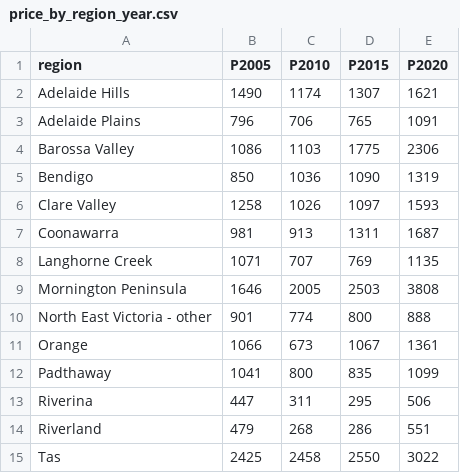
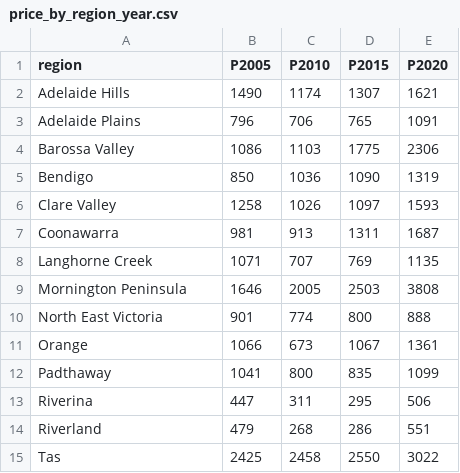
Before and after one commit to divanit/FIT3179-Assignment-2-2026, a CSV file: data/price_by_region_year.csv, drawn as a sheet.

```diff
--- a/data/price_by_region_year.csv
+++ b/data/price_by_region_year.csv
@@ -9,3 +9,3 @@ Langhorne Creek,1071,707,769,1135
 Mornington Peninsula,1646,2005,2503,3808
-North East Victoria - other,901,774,800,888
+North East Victoria,901,774,800,888
 Orange,1066,673,1067,1361
```
Also changed, not shown: 5 other files.
